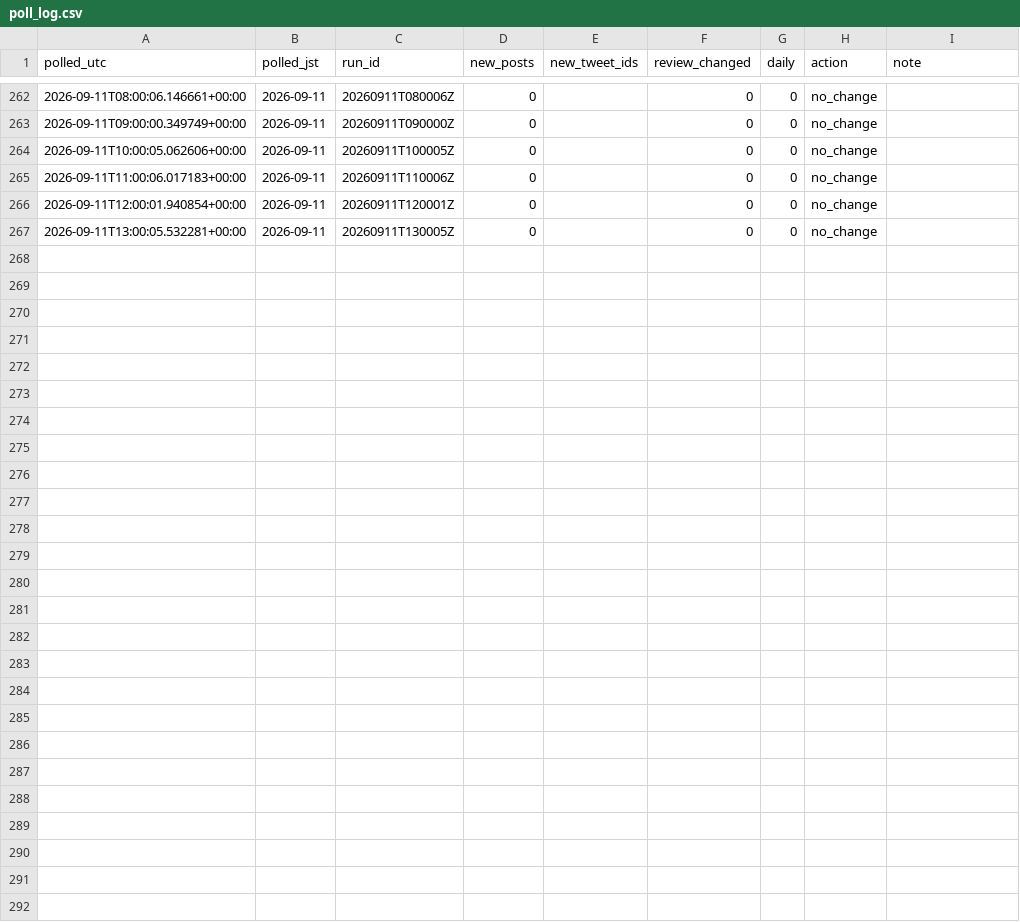
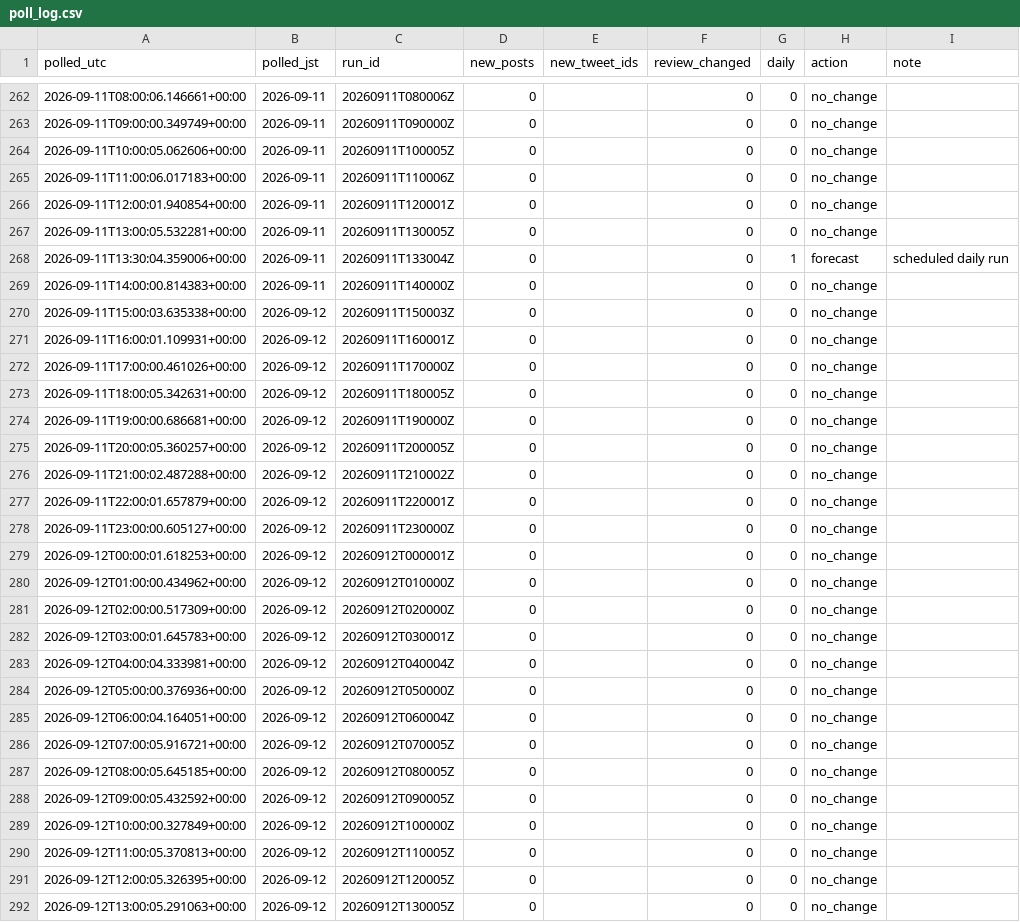
Before and after one commit to geanodong-bcrs/hxh-forecast, a CSV file: data/automation/poll_log.csv, drawn as a sheet; only a part is shown, gaps mark what is left out.

Commit message:
publish forecast 2026-09-12 13:31 UTC

```diff
--- a/data/automation/poll_log.csv
+++ b/data/automation/poll_log.csv
@@ -267 +267,26 @@ polled_utc,polled_jst,run_id,new_posts,new_tweet_ids,review_changed,daily,action
 2026-09-11T13:00:05.532281+00:00,2026-09-11,20260911T130005Z,0,,0,0,no_change,
+2026-09-11T13:30:04.359006+00:00,2026-09-11,20260911T133004Z,0,,0,1,forecast,scheduled daily run
+2026-09-11T14:00:00.814383+00:00,2026-09-11,20260911T140000Z,0,,0,0,no_change,
+2026-09-11T15:00:03.635338+00:00,2026-09-12,20260911T150003Z,0,,0,0,no_change,
+2026-09-11T16:00:01.109931+00:00,2026-09-12,20260911T160001Z,0,,0,0,no_change,
+2026-09-11T17:00:00.461026+00:00,2026-09-12,20260911T170000Z,0,,0,0,no_change,
+2026-09-11T18:00:05.342631+00:00,2026-09-12,20260911T180005Z,0,,0,0,no_change,
+2026-09-11T19:00:00.686681+00:00,2026-09-12,20260911T190000Z,0,,0,0,no_change,
+2026-09-11T20:00:05.360257+00:00,2026-09-12,20260911T200005Z,0,,0,0,no_change,
+2026-09-11T21:00:02.487288+00:00,2026-09-12,20260911T210002Z,0,,0,0,no_change,
+2026-09-11T22:00:01.657879+00:00,2026-09-12,20260911T220001Z,0,,0,0,no_change,
+2026-09-11T23:00:00.605127+00:00,2026-09-12,20260911T230000Z,0,,0,0,no_change,
+2026-09-12T00:00:01.618253+00:00,2026-09-12,20260912T000001Z,0,,0,0,no_change,
+2026-09-12T01:00:00.434962+00:00,2026-09-12,20260912T010000Z,0,,0,0,no_change,
+2026-09-12T02:00:00.517309+00:00,2026-09-12,20260912T020000Z,0,,0,0,no_change,
+2026-09-12T03:00:01.645783+00:00,2026-09-12,20260912T030001Z,0,,0,0,no_change,
+2026-09-12T04:00:04.333981+00:00,2026-09-12,20260912T040004Z,0,,0,0,no_change,
+2026-09-12T05:00:00.376936+00:00,2026-09-12,20260912T050000Z,0,,0,0,no_change,
+2026-09-12T06:00:04.164051+00:00,2026-09-12,20260912T060004Z,0,,0,0,no_change,
+2026-09-12T07:00:05.916721+00:00,2026-09-12,20260912T070005Z,0,,0,0,no_change,
+2026-09-12T08:00:05.645185+00:00,2026-09-12,20260912T080005Z,0,,0,0,no_change,
+2026-09-12T09:00:05.432592+00:00,2026-09-12,20260912T090005Z,0,,0,0,no_change,
+2026-09-12T10:00:00.327849+00:00,2026-09-12,20260912T100000Z,0,,0,0,no_change,
+2026-09-12T11:00:05.370813+00:00,2026-09-12,20260912T110005Z,0,,0,0,no_change,
+2026-09-12T12:00:05.326395+00:00,2026-09-12,20260912T120005Z,0,,0,0,no_change,
+2026-09-12T13:00:05.291063+00:00,2026-09-12,20260912T130005Z,0,,0,0,no_change,
```
Also changed, not shown: data/forecasts/index.csv, data/processed/chapters.csv, 6 other files.
